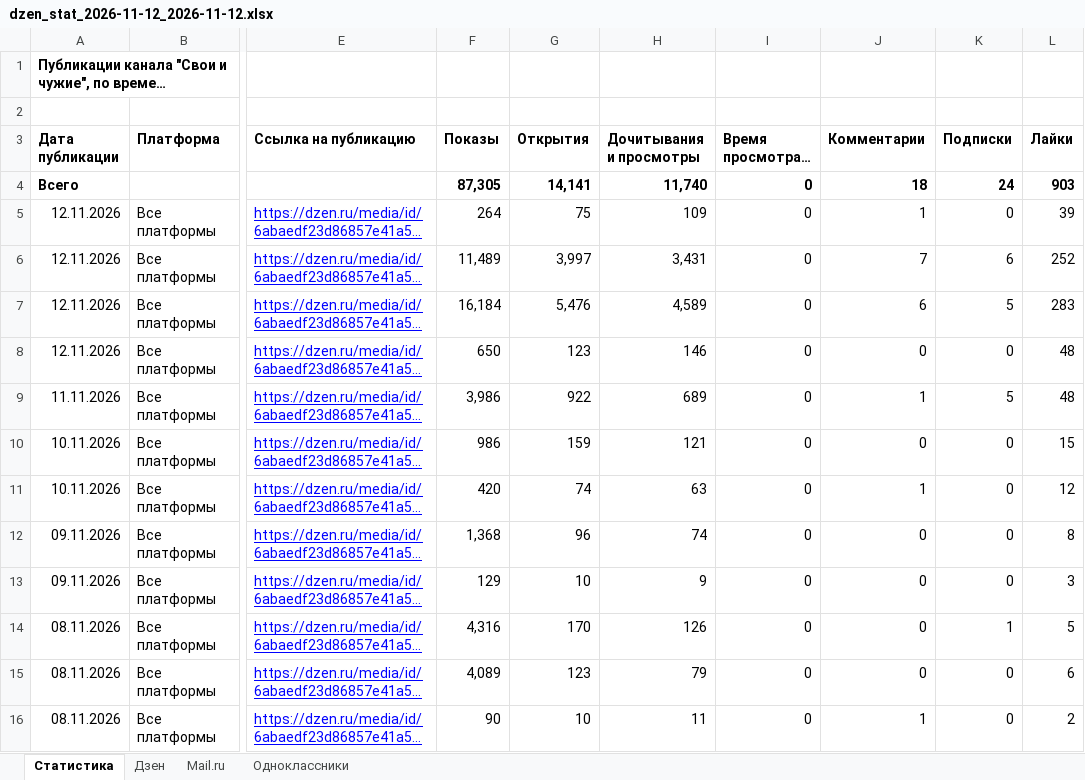
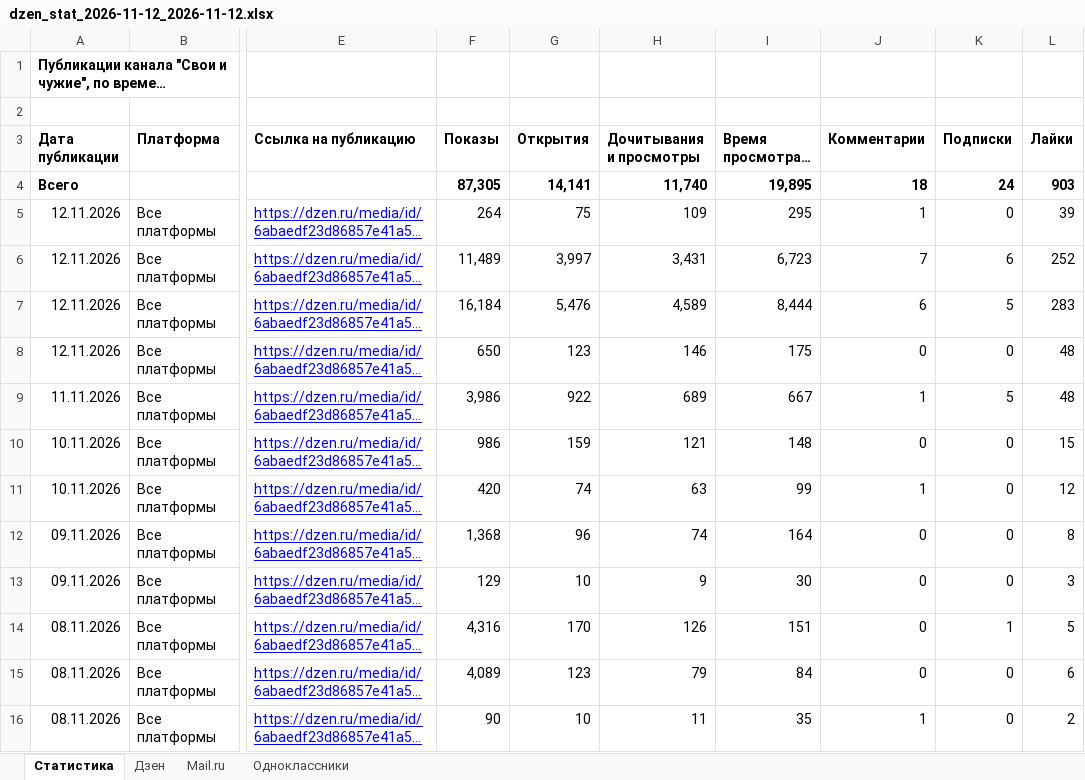
Before and after one commit to Ivan-Galkin/dzen_new, an Excel workbook: Аналитика/Выгрузки/Свои и чужие/dzen_stat_2026-11-12_2026-11-12.xlsx, sheet Статистика, drawn as a sheet; only a part is shown, gaps mark what is left out; long unchanged cells end in …; values as stored, in another font and other column widths than the file's, no borders; the diff covers the shown part only; the diff names each change by its address in the sheet, - before the commit and + after, or states it on an @@ line.

```diff
--- a/Аналитика/Выгрузки/Свои и чужие/dzen_stat_2026-11-12_2026-11-12.xlsx (sheet Статистика)
+++ b/Аналитика/Выгрузки/Свои и чужие/dzen_stat_2026-11-12_2026-11-12.xlsx (sheet Статистика)
-I4 (Время просмотра в минутах): 0
+I4 (Время просмотра в минутах): 19,895
-I5 (Время просмотра в минутах): 0
+I5 (Время просмотра в минутах): 295
-I6 (Время просмотра в минутах): 0
+I6 (Время просмотра в минутах): 6,723
-I7 (Время просмотра в минутах): 0
+I7 (Время просмотра в минутах): 8,444
-I8 (Время просмотра в минутах): 0
+I8 (Время просмотра в минутах): 175
-I9 (Время просмотра в минутах): 0
+I9 (Время просмотра в минутах): 667
-I10 (Время просмотра в минутах): 0
+I10 (Время просмотра в минутах): 148
-I11 (Время просмотра в минутах): 0
+I11 (Время просмотра в минутах): 99
-I12 (Время просмотра в минутах): 0
+I12 (Время просмотра в минутах): 164
-I13 (Время просмотра в минутах): 0
+I13 (Время просмотра в минутах): 30
-I14 (Время просмотра в минутах): 0
+I14 (Время просмотра в минутах): 151
-I15 (Время просмотра в минутах): 0
+I15 (Время просмотра в минутах): 84
-I16 (Время просмотра в минутах): 0
+I16 (Время просмотра в минутах): 35
```
Also changed, not shown: 85 edited cells elsewhere in this sheet, sheet Дзен, sheet Одноклассники, Аналитика/Выгрузки/Свои и чужие/dzen_stat_2026-11-11_2026-11-11.xlsx, 9 other files.
